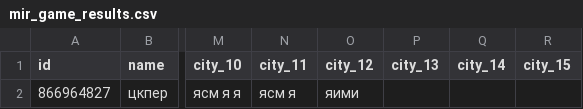
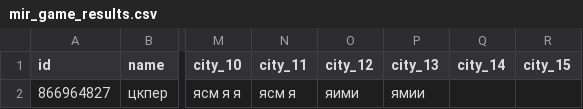
Before and after one commit to muzredmaksimov-dot/MIR_GAME, a CSV file: mir_game_results.csv, drawn as a sheet; only a part is shown, gaps mark what is left out; the diff names each change by its address in the sheet, - before the commit and + after, or states it on an @@ line.

Commit message:
update results

```diff
--- a/mir_game_results.csv
+++ b/mir_game_results.csv
-P2 (city_13): (empty)
+P2 (city_13): ямии
```
